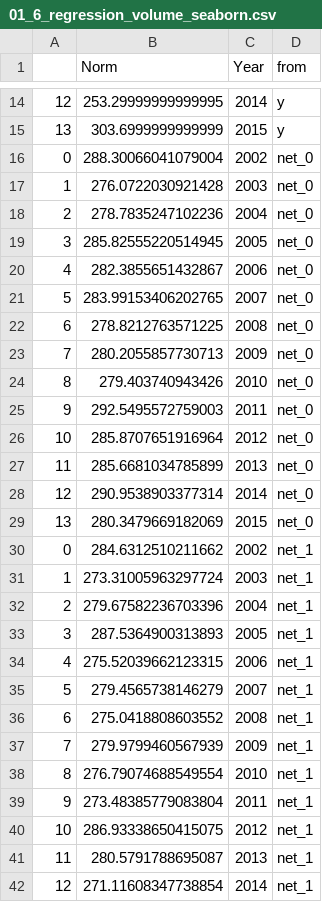
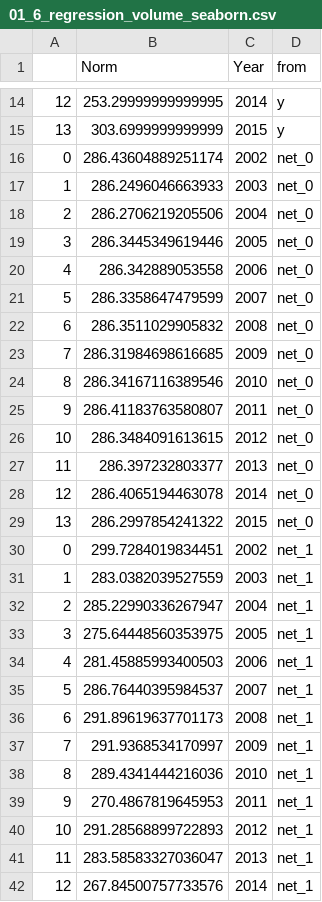
Before and after one commit to NicoliAraujo/rna-precipitacao-manaus, a CSV file: PrevisaoTempo/data/files/ann_output_seaborn/01_6_regression_volume_seaborn.csv, drawn as a sheet; only a part is shown, gaps mark what is left out; the diff covers the shown part only.

```diff
--- a/PrevisaoTempo/data/files/ann_output_seaborn/01_6_regression_volume_seaborn.csv
+++ b/PrevisaoTempo/data/files/ann_output_seaborn/01_6_regression_volume_seaborn.csv
@@ -15,28 +15,28 @@
 13,303.6999999999999,2015,y
-0,288.30066041079004,2002,net_0
-1,276.0722030921428,2003,net_0
-2,278.7835247102236,2004,net_0
-3,285.82555220514945,2005,net_0
-4,282.3855651432867,2006,net_0
-5,283.99153406202765,2007,net_0
-6,278.8212763571225,2008,net_0
-7,280.2055857730713,2009,net_0
-8,279.403740943426,2010,net_0
-9,292.5495572759003,2011,net_0
-10,285.8707651916964,2012,net_0
-11,285.6681034785899,2013,net_0
-12,290.9538903377314,2014,net_0
-13,280.3479669182069,2015,net_0
-0,284.6312510211662,2002,net_1
-1,273.31005963297724,2003,net_1
-2,279.67582236703396,2004,net_1
-3,287.5364900313893,2005,net_1
-4,275.52039662123315,2006,net_1
-5,279.4565738146279,2007,net_1
-6,275.0418808603552,2008,net_1
-7,279.9799460567939,2009,net_1
-8,276.79074688549554,2010,net_1
-9,273.48385779083804,2011,net_1
-10,286.93338650415075,2012,net_1
-11,280.5791788695087,2013,net_1
-12,271.11608347738854,2014,net_1
+0,286.43604889251174,2002,net_0
+1,286.2496046663933,2003,net_0
+2,286.2706219205506,2004,net_0
+3,286.3445349619446,2005,net_0
+4,286.342889053558,2006,net_0
+5,286.3358647479599,2007,net_0
+6,286.3511029905832,2008,net_0
+7,286.31984698616685,2009,net_0
+8,286.34167116389546,2010,net_0
+9,286.41183763580807,2011,net_0
+10,286.3484091613615,2012,net_0
+11,286.397232803377,2013,net_0
+12,286.4065194463078,2014,net_0
+13,286.2997854241322,2015,net_0
+0,299.7284019834451,2002,net_1
+1,283.0382039527559,2003,net_1
+2,285.22990336267947,2004,net_1
+3,275.64448560353975,2005,net_1
+4,281.45885993400503,2006,net_1
+5,286.76440395984537,2007,net_1
+6,291.89619637701173,2008,net_1
+7,291.9368534170997,2009,net_1
+8,289.4341444216036,2010,net_1
+9,270.4867819645953,2011,net_1
+10,291.28568899722893,2012,net_1
+11,283.58583327036047,2013,net_1
+12,267.84500757733576,2014,net_1
```
Also changed, not shown: 43 edited cells elsewhere in this file, PrevisaoTempo/data/files/ann_output_files/01_6_regression_dataset_normalized.csv, PrevisaoTempo/data/files/ann_output_seaborn/01_6_regression_normalized.csv, 13 other files.
